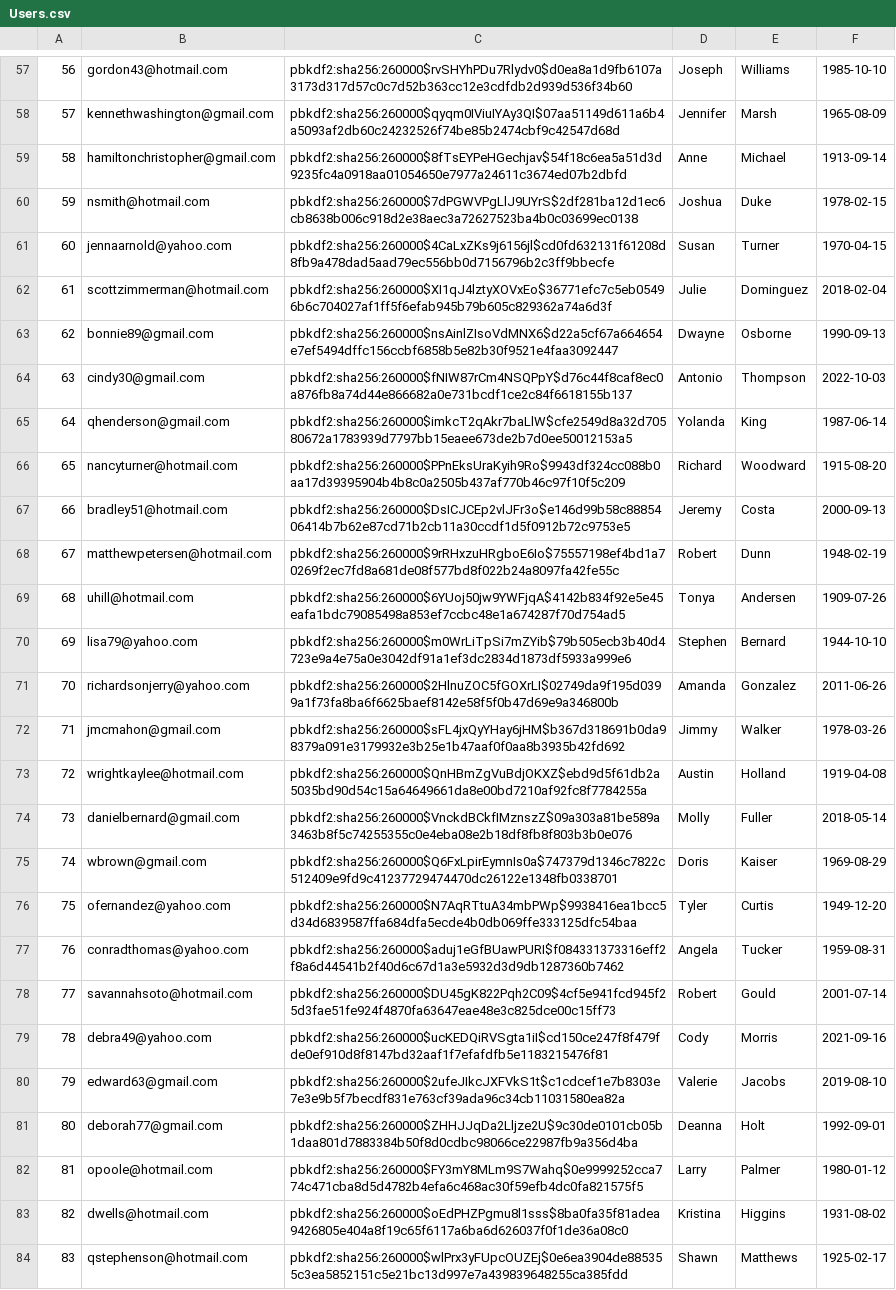
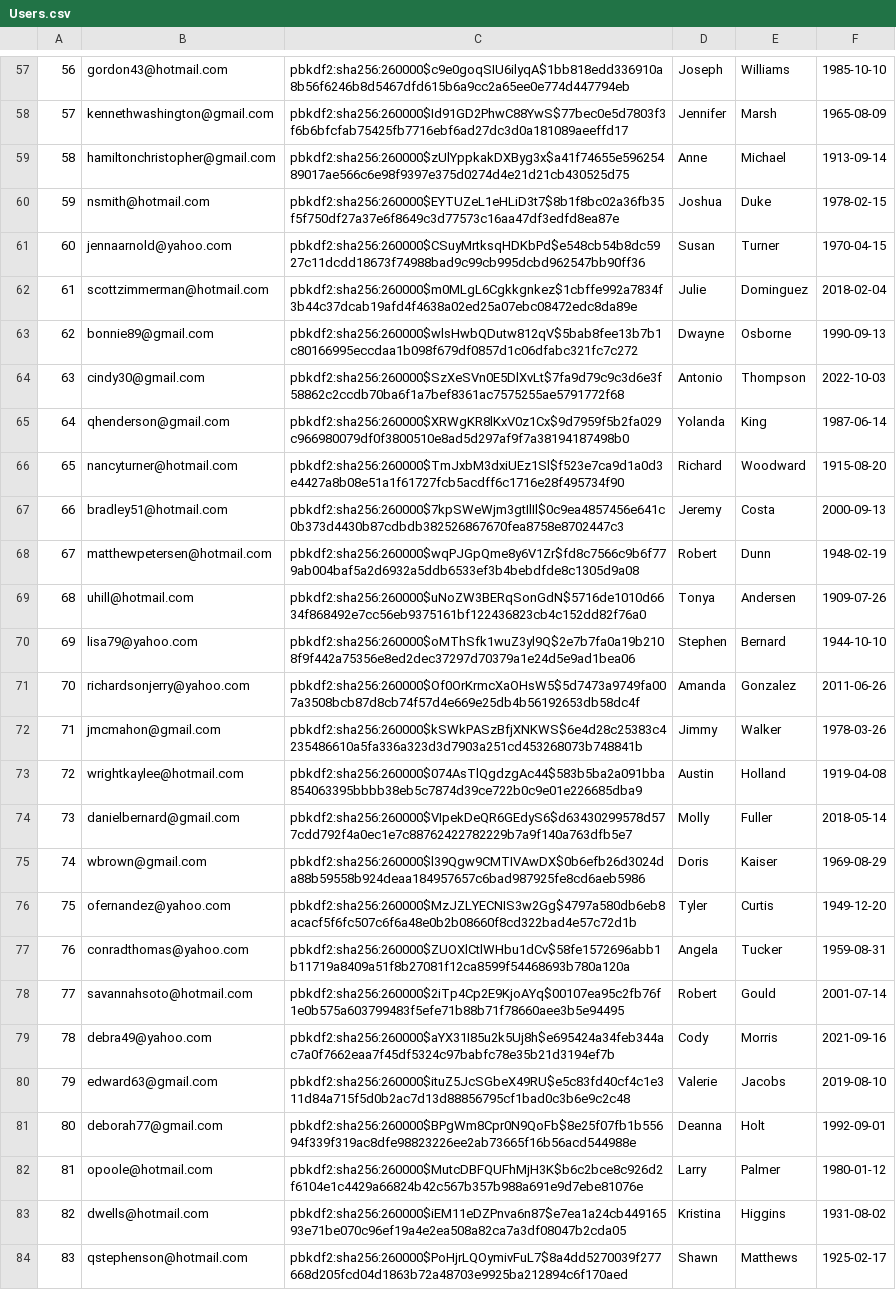
Before and after one commit to zsofiawalter/thriftyCarrot, a CSV file: Users.csv, drawn as a sheet; only a part is shown, gaps mark what is left out; the diff covers the shown part only; the diff names each change by its address in the sheet, - before the commit and + after, or states it on an @@ line.

```diff
--- a/Users.csv
+++ b/Users.csv
-C57: pbkdf2:sha256:260000$rvSHYhPDu7Rlydv0$d0ea8a1d9fb6107a3173d317d57c0c7d52b363cc12e3cdfdb2d939d536f34b60
+C57: pbkdf2:sha256:260000$c9e0goqSIU6ilyqA$1bb818edd336910a8b56f6246b8d5467dfd615b6a9cc2a65ee0e774d447794eb
-C58: pbkdf2:sha256:260000$qyqm0IViuIYAy3QI$07aa51149d611a6b4a5093af2db60c24232526f74be85b2474cbf9c42547d68d
+C58: pbkdf2:sha256:260000$Id91GD2PhwC88YwS$77bec0e5d7803f3f6b6bfcfab75425fb7716ebf6ad27dc3d0a181089aeeffd17
-C59: pbkdf2:sha256:260000$8fTsEYPeHGechjav$54f18c6ea5a51d3d9235fc4a0918aa01054650e7977a24611c3674ed07b2dbfd
+C59: pbkdf2:sha256:260000$zUlYppkakDXByg3x$a41f74655e59625489017ae566c6e98f9397e375d0274d4e21d21cb430525d75
-C60: pbkdf2:sha256:260000$7dPGWVPgLlJ9UYrS$2df281ba12d1ec6cb8638b006c918d2e38aec3a72627523ba4b0c03699ec0138
+C60: pbkdf2:sha256:260000$EYTUZeL1eHLiD3t7$8b1f8bc02a36fb35f5f750df27a37e6f8649c3d77573c16aa47df3edfd8ea87e
-C61: pbkdf2:sha256:260000$4CaLxZKs9j6156jl$cd0fd632131f61208d8fb9a478dad5aad79ec556bb0d7156796b2c3ff9bbecfe
+C61: pbkdf2:sha256:260000$CSuyMrtksqHDKbPd$e548cb54b8dc5927c11dcdd18673f74988bad9c99cb995dcbd962547bb90ff36
-C62: pbkdf2:sha256:260000$XI1qJ4lztyXOVxEo$36771efc7c5eb05496b6c704027af1ff5f6efab945b79b605c829362a74a6d3f
+C62: pbkdf2:sha256:260000$m0MLgL6Cgkkgnkez$1cbffe992a7834f3b44c37dcab19afd4f4638a02ed25a07ebc08472edc8da89e
-C63: pbkdf2:sha256:260000$nsAinlZIsoVdMNX6$d22a5cf67a664654e7ef5494dffc156ccbf6858b5e82b30f9521e4faa3092447
+C63: pbkdf2:sha256:260000$wlsHwbQDutw812qV$5bab8fee13b7b1c80166995eccdaa1b098f679df0857d1c06dfabc321fc7c272
-C64: pbkdf2:sha256:260000$fNIW87rCm4NSQPpY$d76c44f8caf8ec0a876fb8a74d44e866682a0e731bcdf1ce2c84f6618155b137
+C64: pbkdf2:sha256:260000$SzXeSVn0E5DlXvLt$7fa9d79c9c3d6e3f58862c2ccdb70ba6f1a7bef8361ac7575255ae5791772f68
-C65: pbkdf2:sha256:260000$imkcT2qAkr7baLlW$cfe2549d8a32d70580672a1783939d7797bb15eaee673de2b7d0ee50012153a5
+C65: pbkdf2:sha256:260000$XRWgKR8lKxV0z1Cx$9d7959f5b2fa029c966980079df0f3800510e8ad5d297af9f7a38194187498b0
-C66: pbkdf2:sha256:260000$PPnEksUraKyih9Ro$9943df324cc088b0aa17d39395904b4b8c0a2505b437af770b46c97f10f5c209
+C66: pbkdf2:sha256:260000$TmJxbM3dxiUEz1Sl$f523e7ca9d1a0d3e4427a8b08e51a1f61727fcb5acdff6c1716e28f495734f90
-C67: pbkdf2:sha256:260000$DsICJCEp2vlJFr3o$e146d99b58c8885406414b7b62e87cd71b2cb11a30ccdf1d5f0912b72c9753e5
+C67: pbkdf2:sha256:260000$7kpSWeWjm3gtIlIl$0c9ea4857456e641c0b373d4430b87cdbdb382526867670fea8758e8702447c3
-C68: pbkdf2:sha256:260000$9rRHxzuHRgboE6Io$75557198ef4bd1a70269f2ec7fd8a681de08f577bd8f022b24a8097fa42fe55c
+C68: pbkdf2:sha256:260000$wqPJGpQme8y6V1Zr$fd8c7566c9b6f779ab004baf5a2d6932a5ddb6533ef3b4bebdfde8c1305d9a08
-C69: pbkdf2:sha256:260000$6YUoj50jw9YWFjqA$4142b834f92e5e45eafa1bdc79085498a853ef7ccbc48e1a674287f70d754ad5
+C69: pbkdf2:sha256:260000$uNoZW3BERqSonGdN$5716de1010d6634f868492e7cc56eb9375161bf122436823cb4c152dd82f76a0
-C70: pbkdf2:sha256:260000$m0WrLiTpSi7mZYib$79b505ecb3b40d4723e9a4e75a0e3042df91a1ef3dc2834d1873df5933a999e6
+C70: pbkdf2:sha256:260000$oMThSfk1wuZ3yl9Q$2e7b7fa0a19b2108f9f442a75356e8ed2dec37297d70379a1e24d5e9ad1bea06
-C71: pbkdf2:sha256:260000$2HlnuZOC5fGOXrLI$02749da9f195d0399a1f73fa8ba6f6625baef8142e58f5f0b47d69e9a346800b
+C71: pbkdf2:sha256:260000$Of0OrKrmcXaOHsW5$5d7473a9749fa007a3508bcb87d8cb74f57d4e669e25db4b56192653db58dc4f
-C72: pbkdf2:sha256:260000$sFL4jxQyYHay6jHM$b367d318691b0da98379a091e3179932e3b25e1b47aaf0f0aa8b3935b42fd692
+C72: pbkdf2:sha256:260000$kSWkPASzBfjXNKWS$6e4d28c25383c4235486610a5fa336a323d3d7903a251cd453268073b748841b
-C73: pbkdf2:sha256:260000$QnHBmZgVuBdjOKXZ$ebd9d5f61db2a5035bd90d54c15a64649661da8e00bd7210af92fc8f7784255a
+C73: pbkdf2:sha256:260000$074AsTlQgdzgAc44$583b5ba2a091bba854063395bbbb38eb5c7874d39ce722b0c9e01e226685dba9
-C74: pbkdf2:sha256:260000$VnckdBCkfIMznszZ$09a303a81be589a3463b8f5c74255355c0e4eba08e2b18df8fb8f803b3b0e076
+C74: pbkdf2:sha256:260000$VIpekDeQR6GEdyS6$d63430299578d577cdd792f4a0ec1e7c88762422782229b7a9f140a763dfb5e7
-C75: pbkdf2:sha256:260000$Q6FxLpirEymnIs0a$747379d1346c7822c512409e9fd9c41237729474470dc26122e1348fb0338701
+C75: pbkdf2:sha256:260000$l39Qgw9CMTIVAwDX$0b6efb26d3024da88b59558b924deaa184957657c6bad987925fe8cd6aeb5986
-C76: pbkdf2:sha256:260000$N7AqRTtuA34mbPWp$9938416ea1bcc5d34d6839587ffa684dfa5ecde4b0db069ffe333125dfc54baa
+C76: pbkdf2:sha256:260000$MzJZLYECNIS3w2Gg$4797a580db6eb8acacf5f6fc507c6f6a48e0b2b08660f8cd322bad4e57c72d1b
-C77: pbkdf2:sha256:260000$aduj1eGfBUawPURI$f084331373316eff2f8a6d44541b2f40d6c67d1a3e5932d3d9db1287360b7462
+C77: pbkdf2:sha256:260000$ZUOXlCtlWHbu1dCv$58fe1572696abb1b11719a8409a51f8b27081f12ca8599f54468693b780a120a
-C78: pbkdf2:sha256:260000$DU45gK822Pqh2C09$4cf5e941fcd945f25d3fae51fe924f4870fa63647eae48e3c825dce00c15ff73
+C78: pbkdf2:sha256:260000$2iTp4Cp2E9KjoAYq$00107ea95c2fb76f1e0b575a603799483f5efe71b88b71f78660aee3b5e94495
-C79: pbkdf2:sha256:260000$ucKEDQiRVSgta1iI$cd150ce247f8f479fde0ef910d8f8147bd32aaf1f7efafdfb5e1183215476f81
+C79: pbkdf2:sha256:260000$aYX31I85u2k5Uj8h$e695424a34feb344ac7a0f7662eaa7f45df5324c97babfc78e35b21d3194ef7b
-C80: pbkdf2:sha256:260000$2ufeJIkcJXFVkS1t$c1cdcef1e7b8303e7e3e9b5f7becdf831e763cf39ada96c34cb11031580ea82a
+C80: pbkdf2:sha256:260000$ituZ5JcSGbeX49RU$e5c83fd40cf4c1e311d84a715f5d0b2ac7d13d88856795cf1bad0c3b6e9c2c48
-C81: pbkdf2:sha256:260000$ZHHJJqDa2Lljze2U$9c30de0101cb05b1daa801d7883384b50f8d0cdbc98066ce22987fb9a356d4ba
+C81: pbkdf2:sha256:260000$BPgWm8Cpr0N9QoFb$8e25f07fb1b55694f339f319ac8dfe98823226ee2ab73665f16b56acd544988e
-C82: pbkdf2:sha256:260000$FY3mY8MLm9S7Wahq$0e9999252cca774c471cba8d5d4782b4efa6c468ac30f59efb4dc0fa821575f5
+C82: pbkdf2:sha256:260000$MutcDBFQUFhMjH3K$b6c2bce8c926d2f6104e1c4429a66824b42c567b357b988a691e9d7ebe81076e
-C83: pbkdf2:sha256:260000$oEdPHZPgmu8l1sss$8ba0fa35f81adea9426805e404a8f19c65f6117a6ba6d626037f0f1de36a08c0
+C83: pbkdf2:sha256:260000$iEM11eDZPnva6n87$e7ea1a24cb44916593e71be070c96ef19a4e2ea508a82ca7a3df08047b2cda05
-C84: pbkdf2:sha256:260000$wlPrx3yFUpcOUZEj$0e6ea3904de885355c3ea5852151c5e21bc13d997e7a439839648255ca385fdd
+C84: pbkdf2:sha256:260000$PoHjrLQOymivFuL7$8a4dd5270039f277668d205fcd04d1863b72a48703e9925ba212894c6f170aed
```
Also changed, not shown: 72 edited cells elsewhere in this file, Products.csv, 2 other files.
